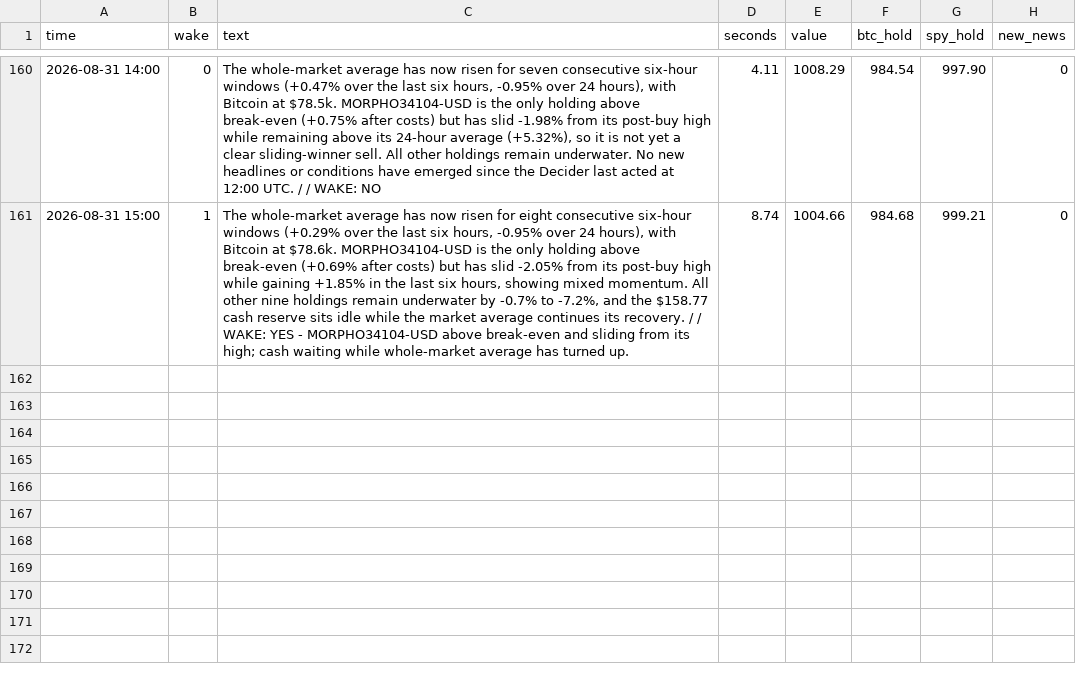
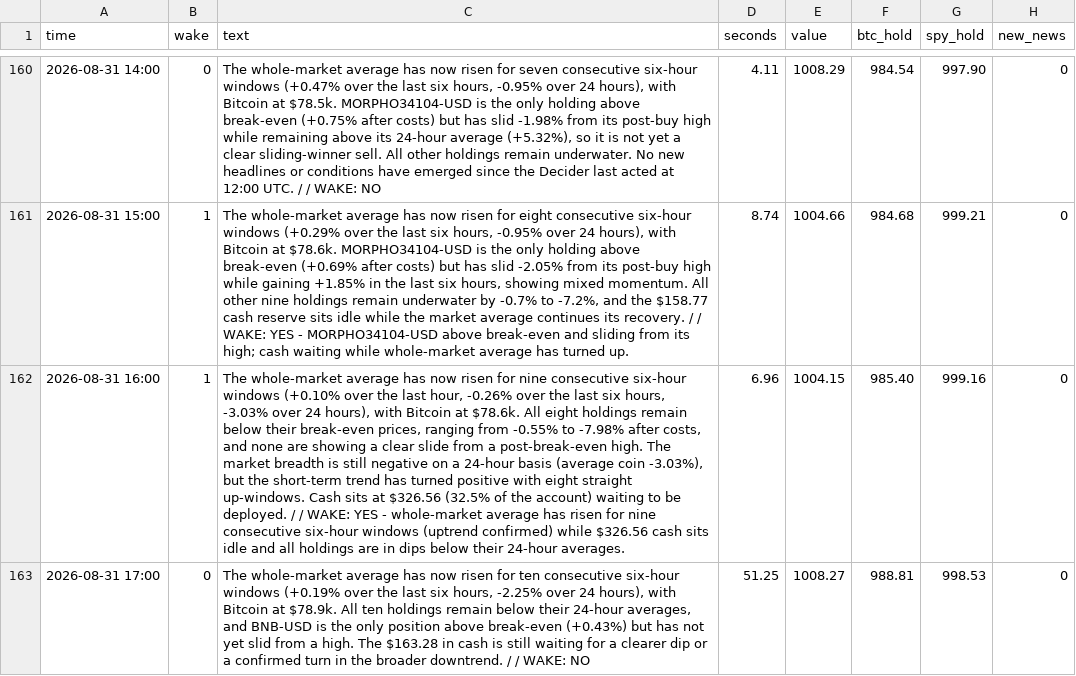
Before and after one commit to osofat100-cmyk/Machine-, a CSV file: mixed/watcher_team2.csv, drawn as a sheet; only a part is shown, gaps mark what is left out; the diff names each change by its address in the sheet, - before the commit and + after, or states it on an @@ line.

```diff
--- a/mixed/watcher_team2.csv
+++ b/mixed/watcher_team2.csv
+row 162: 2026-08-31 16:00 | 1 | The whole-market average has now risen for nine consecutive six-hour windows (+0.10% over the last hour, -0.26% over the last six hours, -3.03% over 24 hours), with Bitcoin at $78.6k. All eight holdings remain below their break-even prices, ranging from -0.55% to -7.98% after costs, and none are showing a clear slide from a post-break-even high. The market breadth is still negative on a 24-hour basis (average coin -3.03%), but the short-term trend has turned positive with eight straight up-windows. Cash sits at $326.56 (32.5% of the account) waiting to be deployed. / / WAKE: YES - whole-market average has risen for nine consecutive six-hour windows (uptrend confirmed) while $326.56 cash sits idle and all holdings are in dips below their 24-hour averages. | 6.96 | 1004.15 | 985.40 | 999.16 | 0
+row 163: 2026-08-31 17:00 | 0 | The whole-market average has now risen for ten consecutive six-hour windows (+0.19% over the last six hours, -2.25% over 24 hours), with Bitcoin at $78.9k. All ten holdings remain below their 24-hour averages, and BNB-USD is the only position above break-even (+0.43%) but has not yet slid from a high. The $163.28 in cash is still waiting for a clearer dip or a confirmed turn in the broader downtrend. / / WAKE: NO | 51.25 | 1008.27 | 988.81 | 998.53 | 0
```
Also changed, not shown: mixed/decider_team1.csv, mixed/decider_team2.csv, 1 other file.
